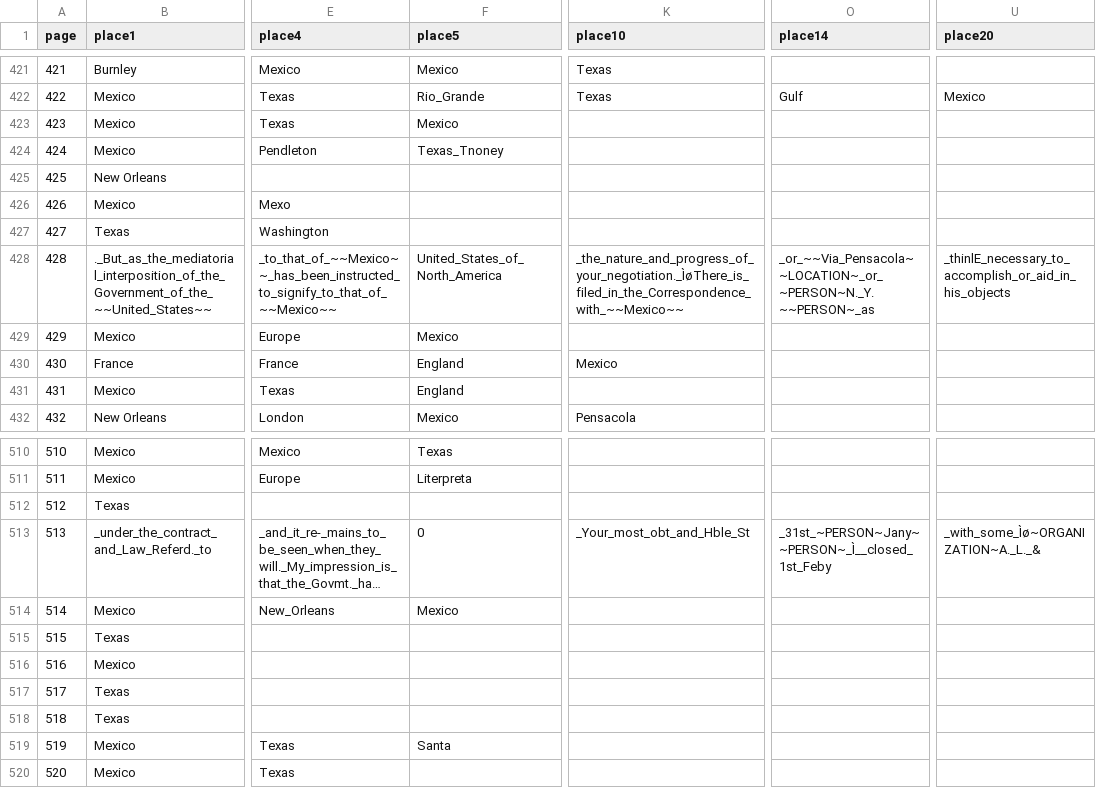
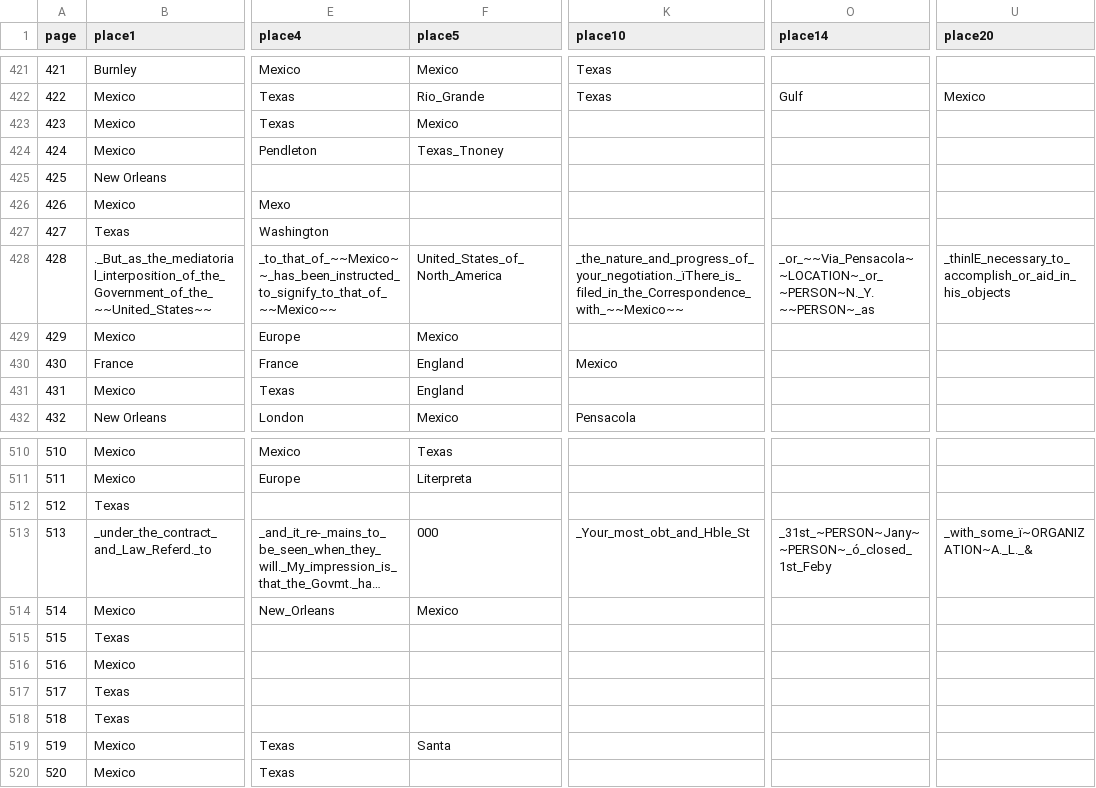
Before and after one commit to AlexeiTipenko/Module4Repo, a CSV file: Geoparsing_Python/cleaned-places.csv, drawn as a sheet; only a part is shown, gaps mark what is left out; long unchanged cells end in …; the diff names each change by its address in the sheet, - before the commit and + after, or states it on an @@ line.

Commit message:
Added column stacked version of cleaned-places.csv

```diff
--- a/Geoparsing_Python/cleaned-places.csv
+++ b/Geoparsing_Python/cleaned-places.csv
-K428 (place10): _the_nature_and_progress_of_your_negotiation._ÌøThere_is_filed_in_the_Correspondence_with_~~Mexico~~
+K428 (place10): _the_nature_and_progress_of_your_negotiation._ïThere_is_filed_in_the_Correspondence_with_~~Mexico~~
-F513 (place5): 0
+F513 (place5): 000
-O513 (place14): _31st_~PERSON~Jany~~PERSON~_Ì__closed_1st_Feby
+O513 (place14): _31st_~PERSON~Jany~~PERSON~_ó_closed_1st_Feby
-U513 (place20): _with_some_Ìø~ORGANIZATION~A._L._&
+U513 (place20): _with_some_ï~ORGANIZATION~A._L._&
```
Also changed, not shown: 1 other file.
